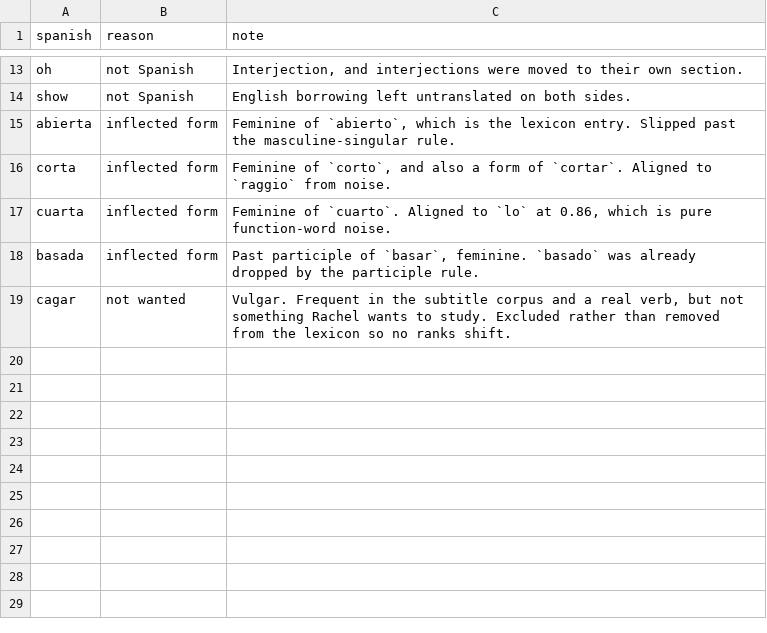
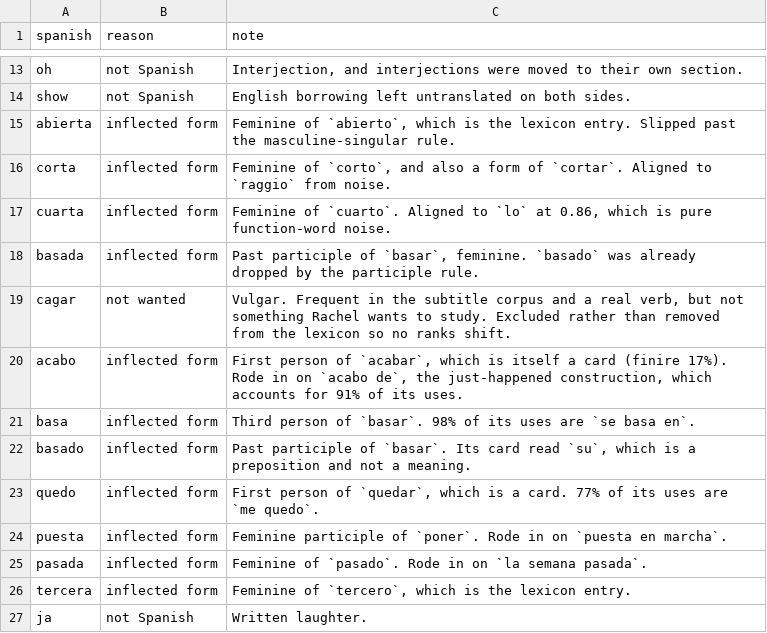
Before and after one commit to RachelCol/spanish_app, a CSV file: content/excluded.csv, drawn as a sheet; only a part is shown, gaps mark what is left out.

Commit message:
Cover Barron's 501, and stop phrases from speaking for the words inside them
The lexicon takes 305 more verbs: the commonest 700 by aggregated use, plus
Barron's 501 in full. Barron's is a teaching list, not a frequency list -- it
carries verbs chosen to demonstrate irregular stems, so ranking will never
reach zurcir or tanher. 16 of its verbs are left out as genuinely unused.

Judging that took three wrong cuts, all the same trap: the infinitive spelling
is a bad proxy for whether a verb is used. The first cut dropped 171 of 172
including oler and cenar; the second still dropped duchar, peinar and fregar,
which are written ducharse and peinarse. Counting the gerund and the reflexive
separates them honestly.

phrase_mask hides a locked phrase from the word counters. 95% of pesar's
occurrences are , which gave the bare verb  at 39.2%
and  at 0.4% -- a card reading despite for a verb meaning to weigh.
Checked across every word bound to a two-word unit, only pesar, concreto and
escrito were affected; vigor, partir, par and the rest were already right.

no obstante becomes a card. obstante has no existence outside it -- 100% of
its uses, measured -- and had no card, so the connector went untaught.

Eight conjugated forms leave: acabo, basa, basado, quedo, puesta, pasada,
tercera and ja. basar is added, having been absent while basa and basado
were there.

```diff
--- a/content/excluded.csv
+++ b/content/excluded.csv
@@ -19 +19,9 @@ basada,inflected form,"Past participle of `basar`, feminine. `basado` was alread
 cagar,not wanted,"Vulgar. Frequent in the subtitle corpus and a real verb, but not something Rachel wants to study. Excluded rather than removed from the lexicon so no ranks shift."
+acabo,inflected form,"First person of `acabar`, which is itself a card (finire 17%). Rode in on `acabo de`, the just-happened construction, which accounts for 91% of its uses."
+basa,inflected form,"Third person of `basar`. 98% of its uses are `se basa en`."
+basado,inflected form,"Past participle of `basar`. Its card read `su`, which is a preposition and not a meaning."
+quedo,inflected form,"First person of `quedar`, which is a card. 77% of its uses are `me quedo`."
+puesta,inflected form,"Feminine participle of `poner`. Rode in on `puesta en marcha`."
+pasada,inflected form,"Feminine of `pasado`. Rode in on `la semana pasada`."
+tercera,inflected form,"Feminine of `tercero`, which is the lexicon entry."
+ja,not Spanish,"Written laughter."
```
Also changed, not shown: content/reverts.csv, 19 other files.
